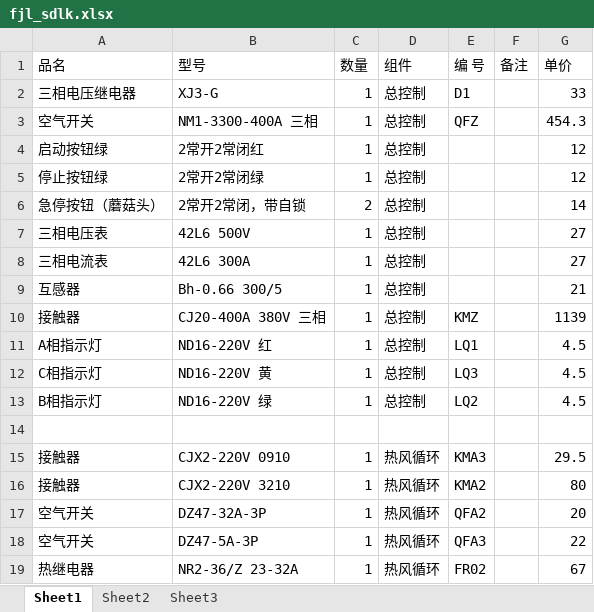
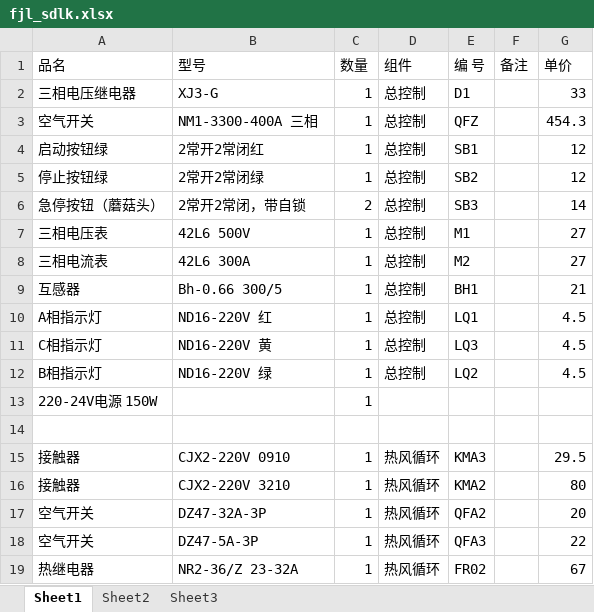
Before and after one commit to microsysdeve/fjl_sdlk, an Excel workbook: fjl_sdlk.xlsx, sheet Sheet1, drawn as a sheet; only a part is shown; values as stored, in another font and other column widths than the file's, no borders; removed rows and columns are numbered as before the commit, all else as after; the diff names each change by its address in the sheet, - before the commit and + after, or states it on an @@ line.

```diff
--- a/fjl_sdlk.xlsx (sheet Sheet1)
+++ b/fjl_sdlk.xlsx (sheet Sheet1)
-E4 (编 号): (empty)
+E4 (编 号): SB1
-E5 (编 号): (empty)
+E5 (编 号): SB2
-E6 (编 号): (empty)
+E6 (编 号): SB3
-E7 (编 号): (empty)
+E7 (编 号): M1
-E8 (编 号): (empty)
+E8 (编 号): M2
-E9 (编 号): (empty)
+E9 (编 号): BH1
-row 10: 接触器 | CJ20-400A 380V 三相 | 1 | 总控制 | KMZ |  | 1139
+row 13: 220-24V电源 150W |  | 1
```
Also changed, not shown: 1 other file.
